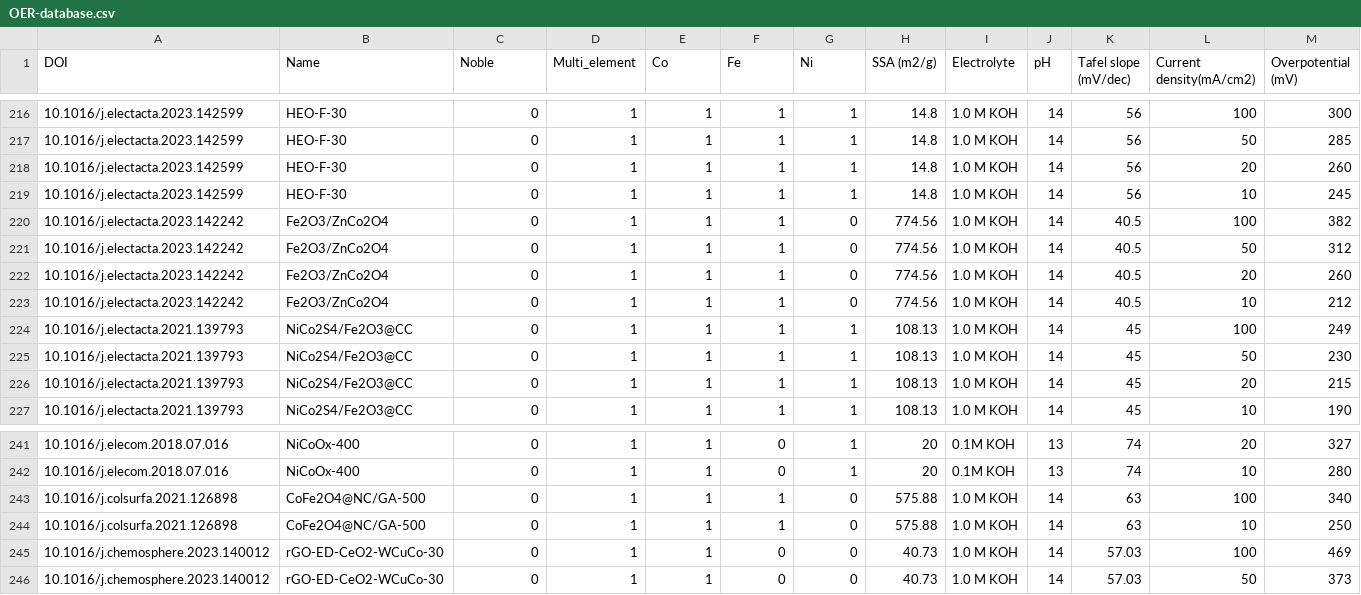
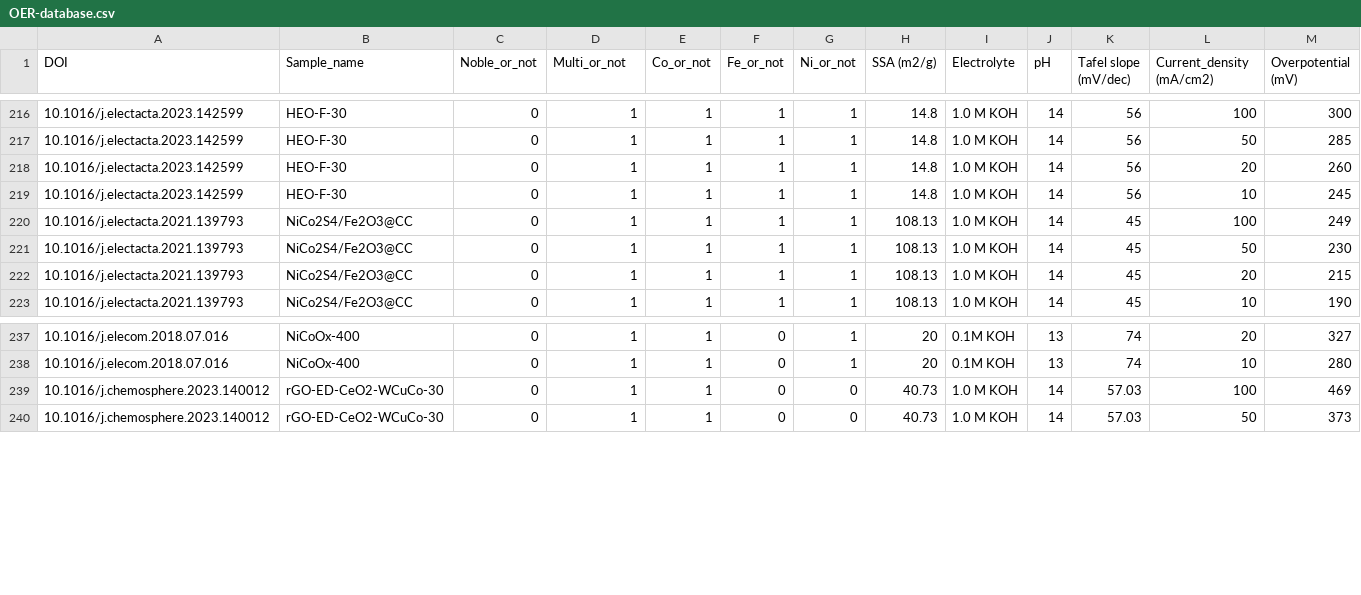
Before and after one commit to Shan-Zhu/Oxide_OER, a CSV file: OER-database.csv, drawn as a sheet; only a part is shown, gaps mark what is left out; the diff names each change by its address in the sheet, - before the commit and + after, or states it on an @@ line.

Commit message:
Update OER-database.csv

```diff
--- a/OER-database.csv
+++ b/OER-database.csv
-B1: Name
+B1: Sample_name
-C1: Noble
+C1: Noble_or_not
-D1: Multi_element
+D1: Multi_or_not
-E1: Co
+E1: Co_or_not
-F1: Fe
+F1: Fe_or_not
-G1: Ni
+G1: Ni_or_not
-L1: Current density(mA/cm2)
+L1: Current_density (mA/cm2)
-row 220: 10.1016/j.electacta.2023.142242 | Fe2O3/ZnCo2O4 | 0 | 1 | 1 | 1 | 0 | 774.56 | 1.0 M KOH | 14 | 40.5 | 100 | 382
-row 221: 10.1016/j.electacta.2023.142242 | Fe2O3/ZnCo2O4 | 0 | 1 | 1 | 1 | 0 | 774.56 | 1.0 M KOH | 14 | 40.5 | 50 | 312
-row 222: 10.1016/j.electacta.2023.142242 | Fe2O3/ZnCo2O4 | 0 | 1 | 1 | 1 | 0 | 774.56 | 1.0 M KOH | 14 | 40.5 | 20 | 260
-row 223: 10.1016/j.electacta.2023.142242 | Fe2O3/ZnCo2O4 | 0 | 1 | 1 | 1 | 0 | 774.56 | 1.0 M KOH | 14 | 40.5 | 10 | 212
-row 243: 10.1016/j.colsurfa.2021.126898 | CoFe2O4@NC/GA-500 | 0 | 1 | 1 | 1 | 0 | 575.88 | 1.0 M KOH | 14 | 63 | 100 | 340
-row 244: 10.1016/j.colsurfa.2021.126898 | CoFe2O4@NC/GA-500 | 0 | 1 | 1 | 1 | 0 | 575.88 | 1.0 M KOH | 14 | 63 | 10 | 250
```
